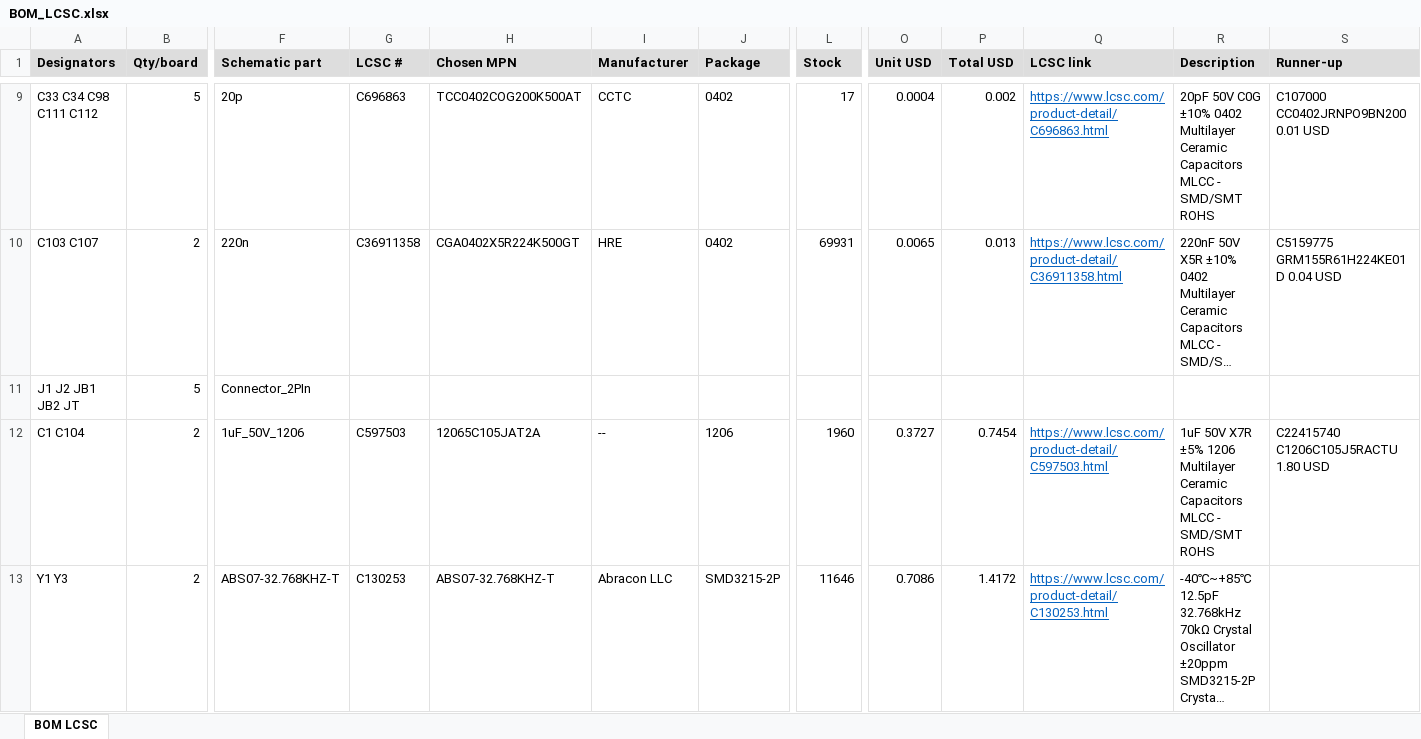
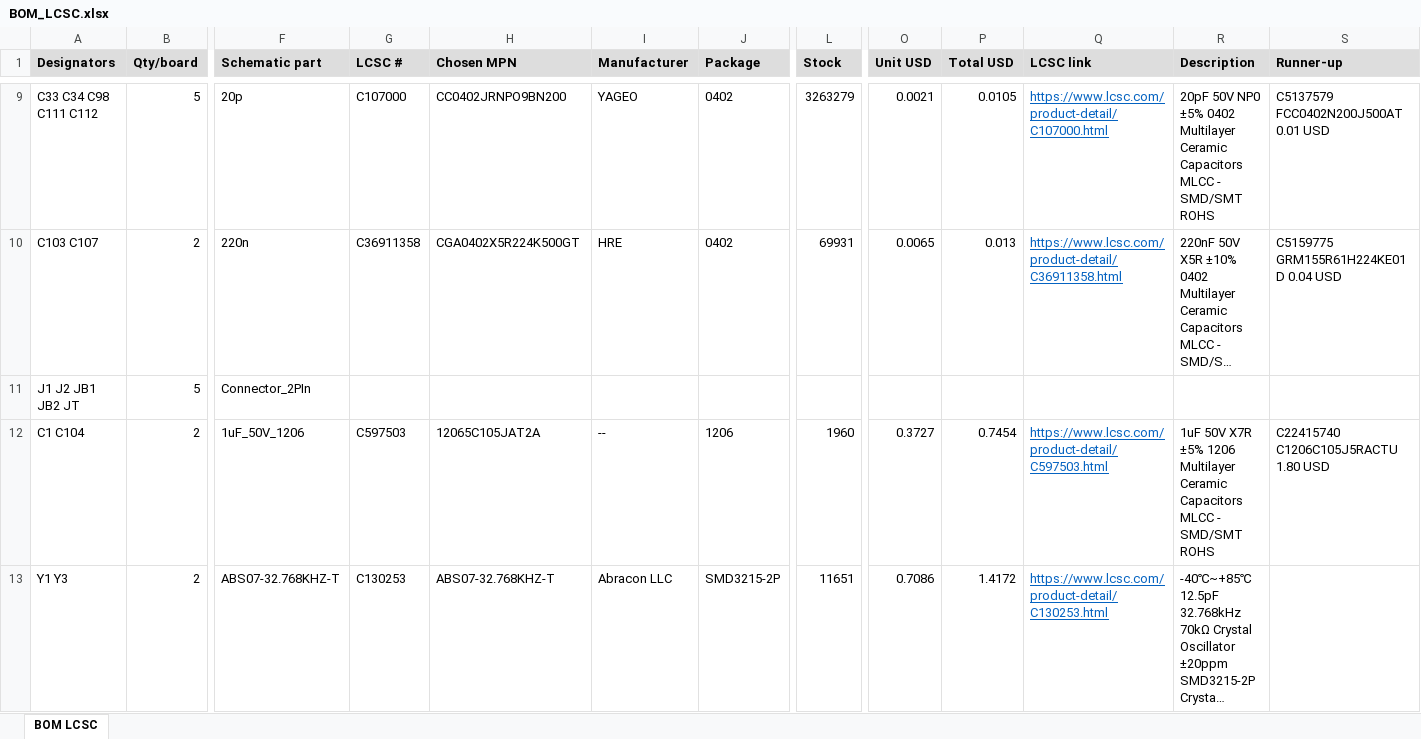
Before and after one commit to vkorehov/LEAKCAM, an Excel workbook: BOM_LCSC.xlsx, sheet BOM LCSC, drawn as a sheet; only a part is shown, gaps mark what is left out; long unchanged cells end in …; values as stored, in another font and other column widths than the file's, no borders; the diff covers the shown part only; the diff names each change by its address in the sheet, - before the commit and + after, or states it on an @@ line.

```diff
--- a/BOM_LCSC.xlsx (sheet BOM LCSC)
+++ b/BOM_LCSC.xlsx (sheet BOM LCSC)
-G9 (LCSC #): C696863
+G9 (LCSC #): C107000
-H9 (Chosen MPN): TCC0402COG200K500AT
+H9 (Chosen MPN): CC0402JRNPO9BN200
-I9 (Manufacturer): CCTC
+I9 (Manufacturer): YAGEO
-L9 (Stock): 17
+L9 (Stock): 3263279
-O9 (Unit USD): 0.0004
+O9 (Unit USD): 0.0021
-P9 (Total USD): 0.002
+P9 (Total USD): 0.0105
-Q9 (LCSC link): https://www.lcsc.com/product-detail/C696863.html
+Q9 (LCSC link): https://www.lcsc.com/product-detail/C107000.html
-R9 (Description): 20pF 50V C0G ±10% 0402 Multilayer…
+R9 (Description): 20pF 50V NP0 ±5% 0402 Multilayer…
-S9 (Runner-up): C107000 CC0402JRNPO9BN200 0.01 USD
+S9 (Runner-up): C5137579 FCC0402N200J500AT 0.01 USD
-L13 (Stock): 11646
+L13 (Stock): 11651
```
Also changed, not shown: 221 edited cells elsewhere in this sheet, 11 other files.
